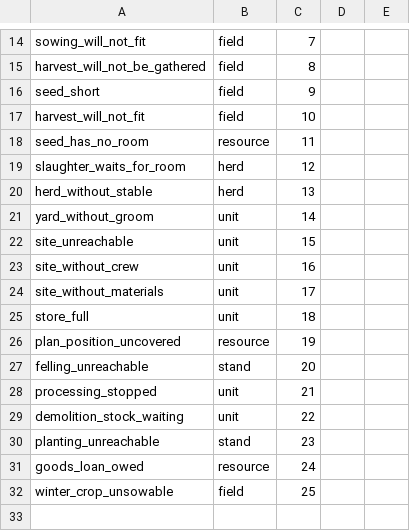
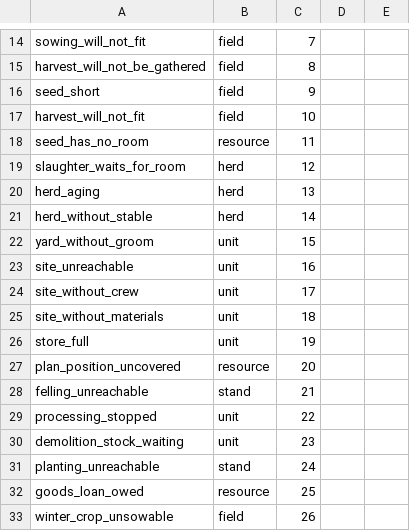
Before and after one commit to algb006/kolkhoz_root, a CSV file: tables/alarms.csv, drawn as a sheet; only a part is shown, gaps mark what is left out.

```diff
--- a/tables/alarms.csv
+++ b/tables/alarms.csv
@@ -19,14 +19,15 @@ seed_has_no_room,resource,11
 slaughter_waits_for_room,herd,12
-herd_without_stable,herd,13
-yard_without_groom,unit,14
-site_unreachable,unit,15
-site_without_crew,unit,16
-site_without_materials,unit,17
-store_full,unit,18
-plan_position_uncovered,resource,19
-felling_unreachable,stand,20
-processing_stopped,unit,21
-demolition_stock_waiting,unit,22
-planting_unreachable,stand,23
-goods_loan_owed,resource,24
-winter_crop_unsowable,field,25
+herd_aging,herd,13
+herd_without_stable,herd,14
+yard_without_groom,unit,15
+site_unreachable,unit,16
+site_without_crew,unit,17
+site_without_materials,unit,18
+store_full,unit,19
+plan_position_uncovered,resource,20
+felling_unreachable,stand,21
+processing_stopped,unit,22
+demolition_stock_waiting,unit,23
+planting_unreachable,stand,24
+goods_loan_owed,resource,25
+winter_crop_unsowable,field,26
```
Also changed, not shown: tables/unit_level_cost.csv.
